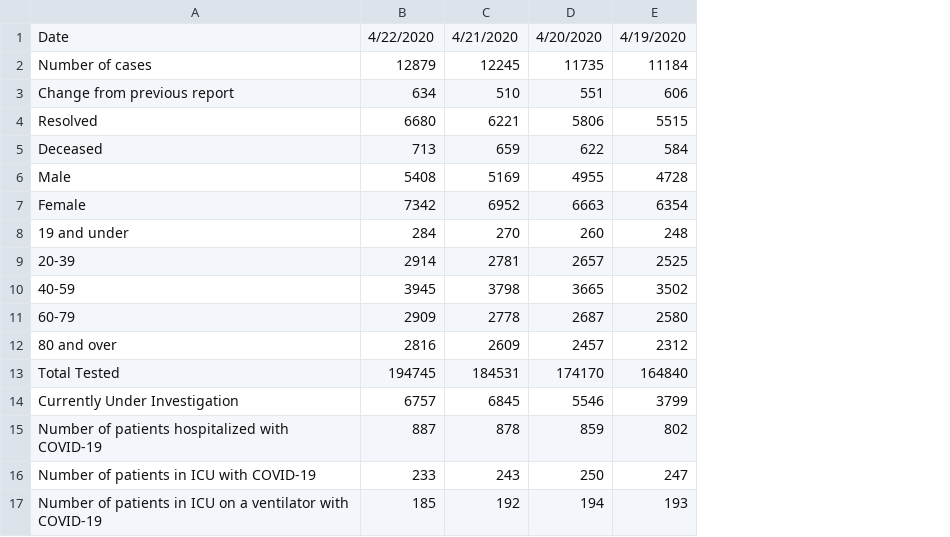
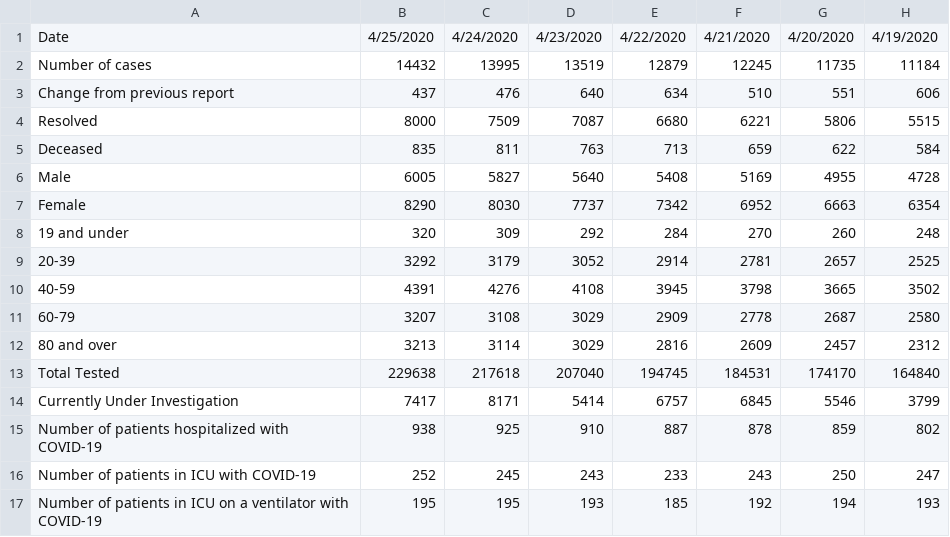
Before and after one commit to juancastaneda1/Ontario-Covid19, a CSV file: Ontario Covid19 data.csv, drawn as a sheet; only a part is shown; the diff names each change by its address in the sheet, - before the commit and + after, or states it on an @@ line.

Commit message:
updated data

```diff
--- a/Ontario Covid19 data.csv
+++ b/Ontario Covid19 data.csv
+column B, rows 1-17: 4/25/2020 | 14432 | 437 | 8000 | 835 | 6005 | 8290 | 320 | 3292 | 4391 | 3207 | 3213 | 229638 | 7417 | 938 | 252 | 195
+column C, rows 1-17: 4/24/2020 | 13995 | 476 | 7509 | 811 | 5827 | 8030 | 309 | 3179 | 4276 | 3108 | 3114 | 217618 | 8171 | 925 | 245 | 195
+column D, rows 1-17: 4/23/2020 | 13519 | 640 | 7087 | 763 | 5640 | 7737 | 292 | 3052 | 4108 | 3029 | 3029 | 207040 | 5414 | 910 | 243 | 193
```
Also changed, not shown: 2 other files.
